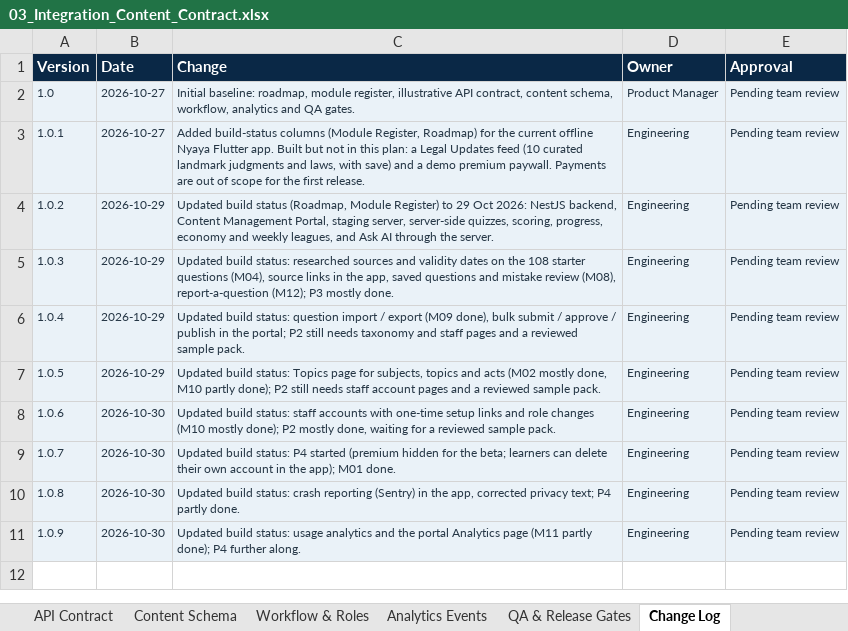
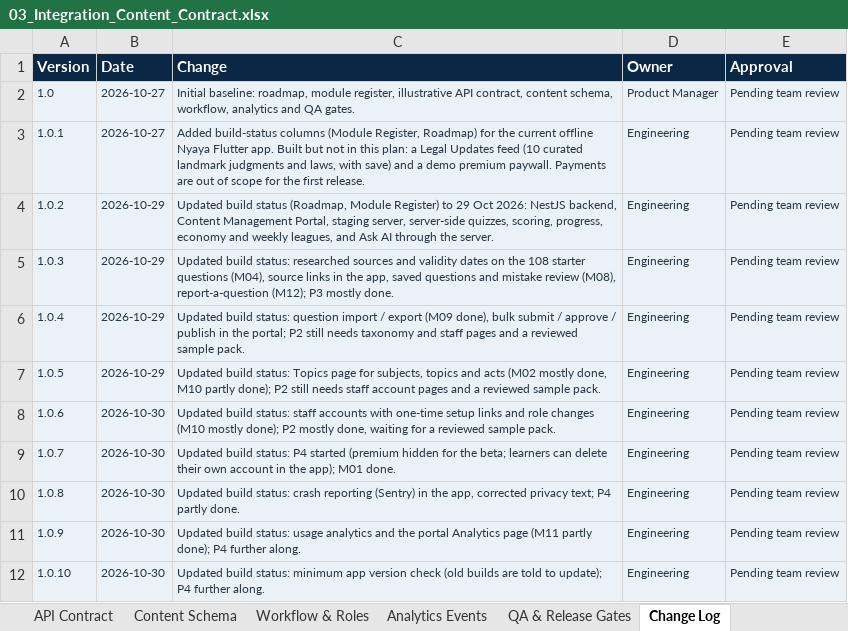
Before and after one commit to gowtham0210/nyaya_v2, an Excel workbook: docs/planning/03_Integration_Content_Contract.xlsx, sheet Change Log, drawn as a sheet; values as stored, in another font and other column widths than the file's, no borders; the diff names each change by its address in the sheet, - before the commit and + after, or states it on an @@ line.

```diff
--- a/docs/planning/03_Integration_Content_Contract.xlsx (sheet Change Log)
+++ b/docs/planning/03_Integration_Content_Contract.xlsx (sheet Change Log)
+row 12: 1.0.10 | 2026-10-30 | Updated build status: minimum app version check (old builds are told to update); P4 further along. | Engineering | Pending team review
```
Also changed, not shown: sheet Roadmap, 34 other files.
